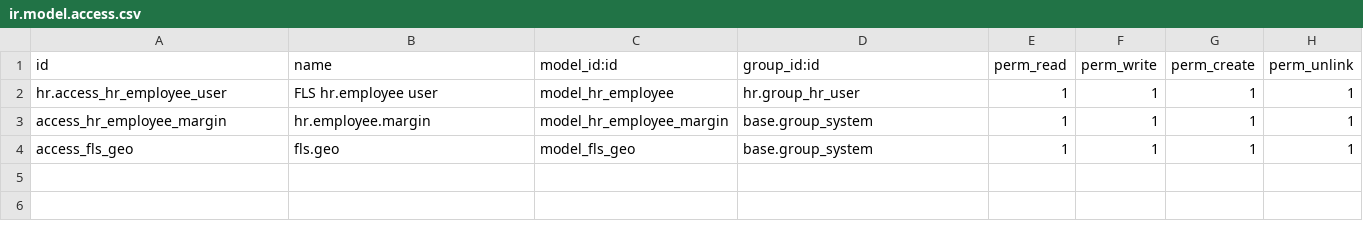
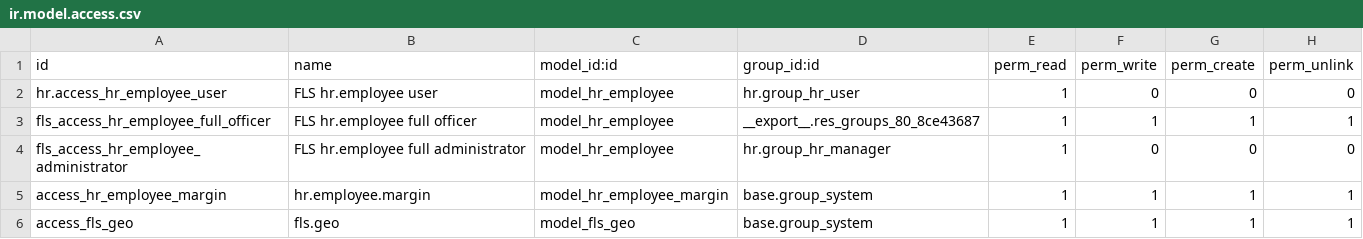
Before and after one commit to eacm-odoo/Training, a CSV file: fls_employee/security/ir.model.access.csv, drawn as a sheet.

```diff
--- a/fls_employee/security/ir.model.access.csv
+++ b/fls_employee/security/ir.model.access.csv
@@ -1,3 +1,5 @@
 id,name,model_id:id,group_id:id,perm_read,perm_write,perm_create,perm_unlink
-hr.access_hr_employee_user,FLS hr.employee user,model_hr_employee,hr.group_hr_user,1,1,1,1
+hr.access_hr_employee_user,FLS hr.employee user,model_hr_employee,hr.group_hr_user,1,0,0,0
+fls_access_hr_employee_full_officer,FLS hr.employee full officer,model_hr_employee,__export__.res_groups_80_8ce43687,1,1,1,1
+fls_access_hr_employee_administrator,FLS hr.employee full administrator,model_hr_employee,hr.group_hr_manager,1,0,0,0
 access_hr_employee_margin,hr.employee.margin,model_hr_employee_margin,base.group_system,1,1,1,1
```
Also changed, not shown: 2 other files.
